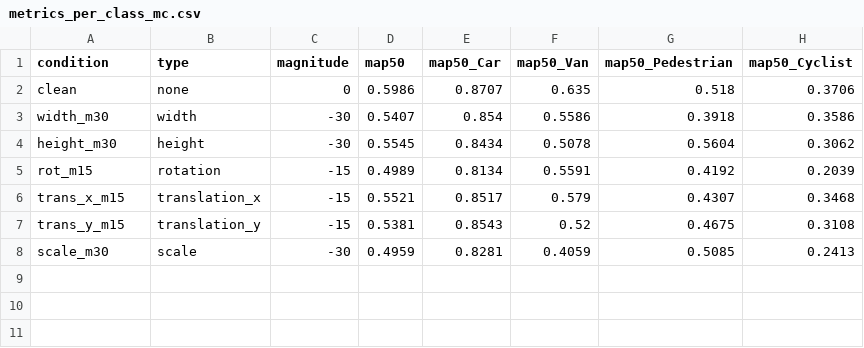
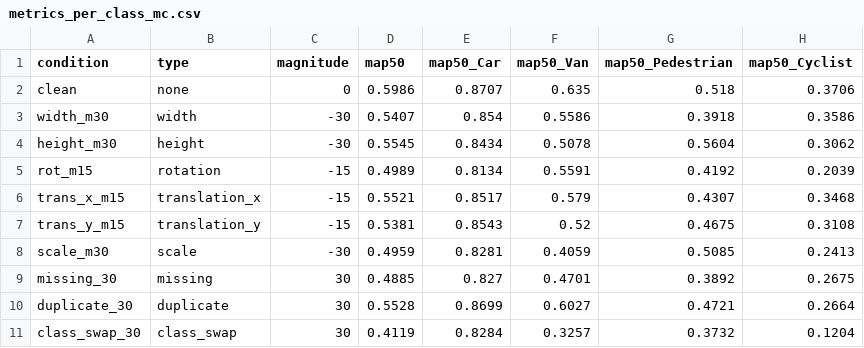
Before and after one commit to Seongwonp/AIDA, a CSV file: backend/app/data/metrics_per_class_mc.csv, drawn as a sheet; the diff names each change by its address in the sheet, - before the commit and + after, or states it on an @@ line.

Commit message:
docs: multi-class degradation table (section Q)
Trained the 9 representative conditions on Car/Van/Pedestrian/Cyclist,
closing L's largest gap: review priority rested on how much each error
type costs mAP, and that was only ever measured on Car.

Every matched condition degrades more under multi-class, mean +9.15%p,
range +5.45 to +13.96%p, all eight in the same direction.

Class mis-entry is the worst error type of all at 31.22% - 1.7x the
next worst and 4.6x the worst type in the Car experiment - and until
today it was not detectable at all (11.8% recall, 0.0% type accuracy).

Per-class mAP resolves why. Errors were injected without regard to
class, yet Car drops 3.21% on average inside the multi-class model
against 2.77% for the same conditions trained alone, and never exceeds
10% in any condition. The minority classes exceed 10% in 16 of 24
cases. It is not that more classes amplify the damage; it is that weak,
rare classes shatter under the same label noise. Cyclist has 72
training instances.

The sharpest consequence: duplicate labels cost -0.91% on Car (I
established with 3 seeds that they do not degrade at all, and priority
was lowered on that basis) but 7.68% here, 28.1% on Cyclist alone. That
recommendation is wrong without knowing the class configuration.

```diff
--- a/backend/app/data/metrics_per_class_mc.csv
+++ b/backend/app/data/metrics_per_class_mc.csv
+row 9: missing_30 | missing | 30 | 0.4885 | 0.827 | 0.4701 | 0.3892 | 0.2675
+row 10: duplicate_30 | duplicate | 30 | 0.5528 | 0.8699 | 0.6027 | 0.4721 | 0.2664
+row 11: class_swap_30 | class_swap | 30 | 0.4119 | 0.8284 | 0.3257 | 0.3732 | 0.1204
```
Also changed, not shown: 2 other files.
